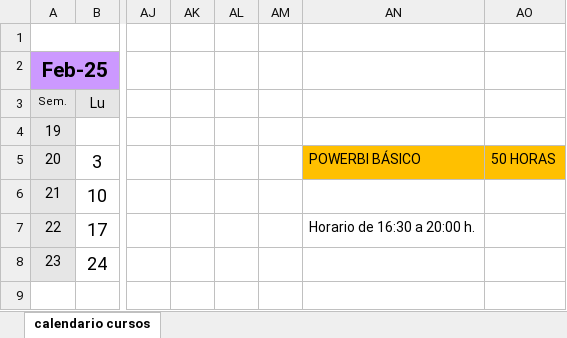
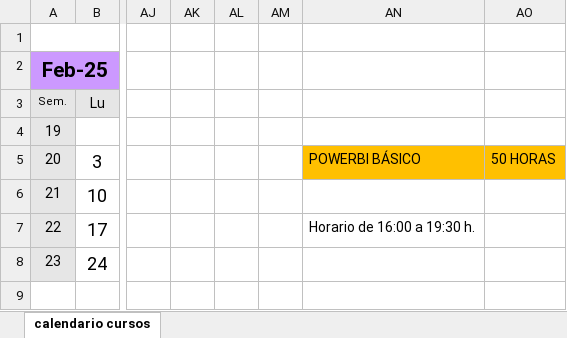
Before and after one commit to RubenHdd/Ibercaja, an Excel workbook: Calendario Power BI Báscio 2025.xlsx, sheet calendario cursos, drawn as a sheet; only a part is shown, gaps mark what is left out; values as stored, in another font and other column widths than the file's, no borders; the diff names each change by its address in the sheet, - before the commit and + after, or states it on an @@ line.

```diff
--- a/Calendario Power BI Báscio 2025.xlsx (sheet calendario cursos)
+++ b/Calendario Power BI Báscio 2025.xlsx (sheet calendario cursos)
-AN7: Horario de 16:30 a 20:00 h.
+AN7: Horario de 16:00 a 19:30 h.
```
Also changed, not shown: 1 other file.
